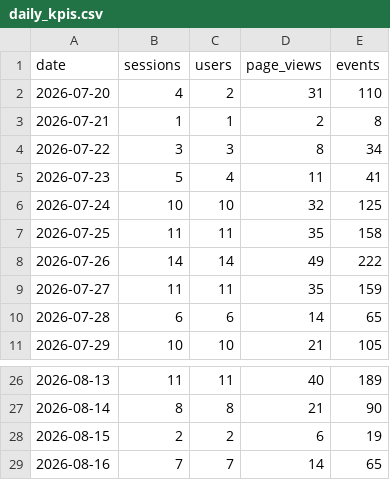
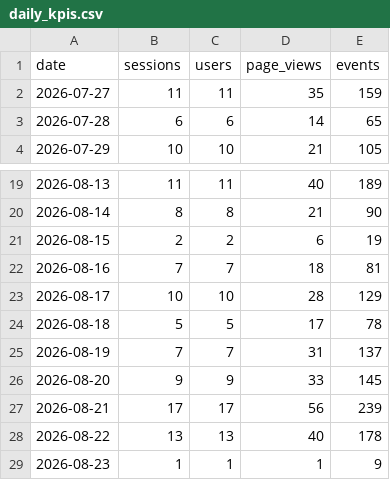
Before and after one commit to damondrc/ga4-reporting-automation, a CSV file: data/public/daily_kpis.csv, drawn as a sheet; only a part is shown, gaps mark what is left out.

```diff
--- a/data/public/daily_kpis.csv
+++ b/data/public/daily_kpis.csv
@@ -1,9 +1,2 @@
 date,sessions,users,page_views,events
-2026-07-20,4,2,31,110
-2026-07-21,1,1,2,8
-2026-07-22,3,3,8,34
-2026-07-23,5,4,11,41
-2026-07-24,10,10,32,125
-2026-07-25,11,11,35,158
-2026-07-26,14,14,49,222
 2026-07-27,11,11,35,159
@@ -28,2 +21,9 @@ date,sessions,users,page_views,events
 2026-08-15,2,2,6,19
-2026-08-16,7,7,14,65
+2026-08-16,7,7,18,81
+2026-08-17,10,10,28,129
+2026-08-18,5,5,17,78
+2026-08-19,7,7,31,137
+2026-08-20,9,9,33,145
+2026-08-21,17,17,56,239
+2026-08-22,13,13,40,178
+2026-08-23,1,1,1,9
```
Also changed, not shown: data/public/funnel.csv, report/data/daily_overview.csv, 11 other files.
